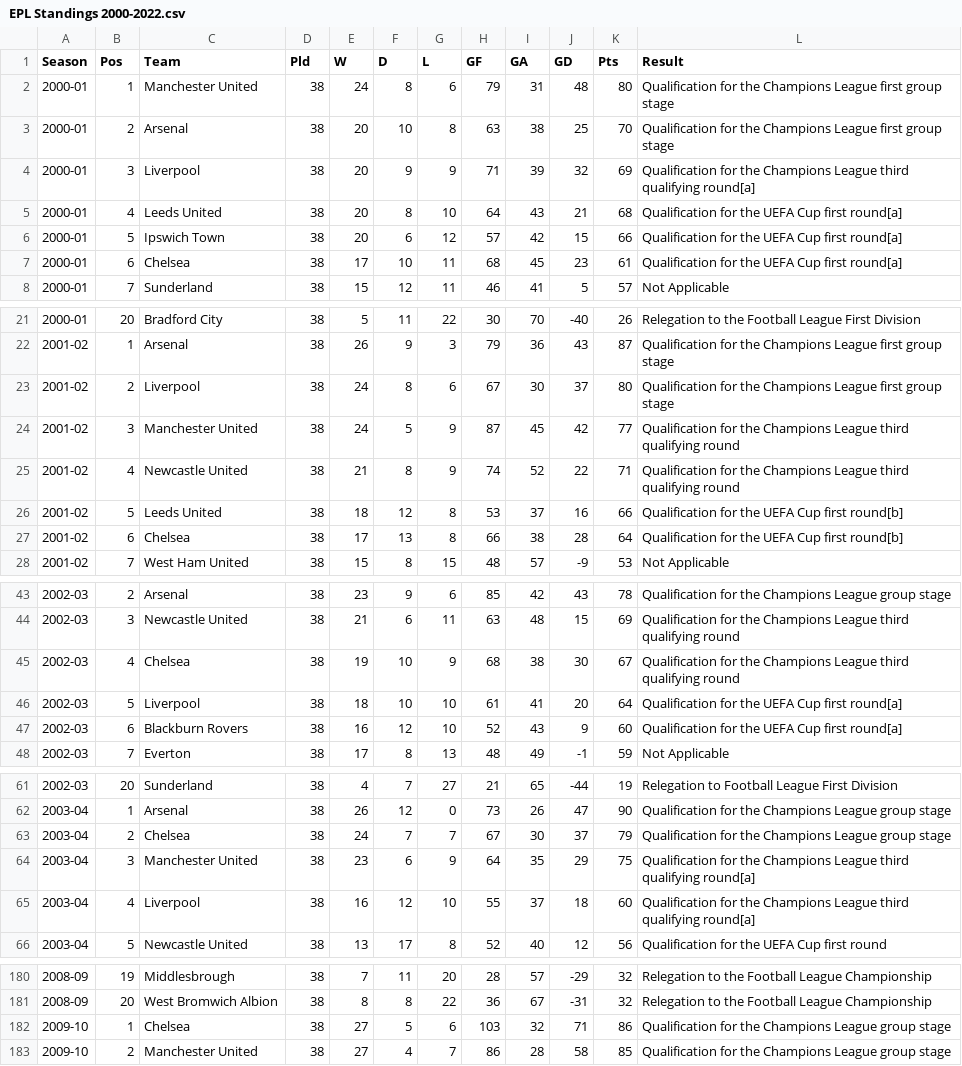
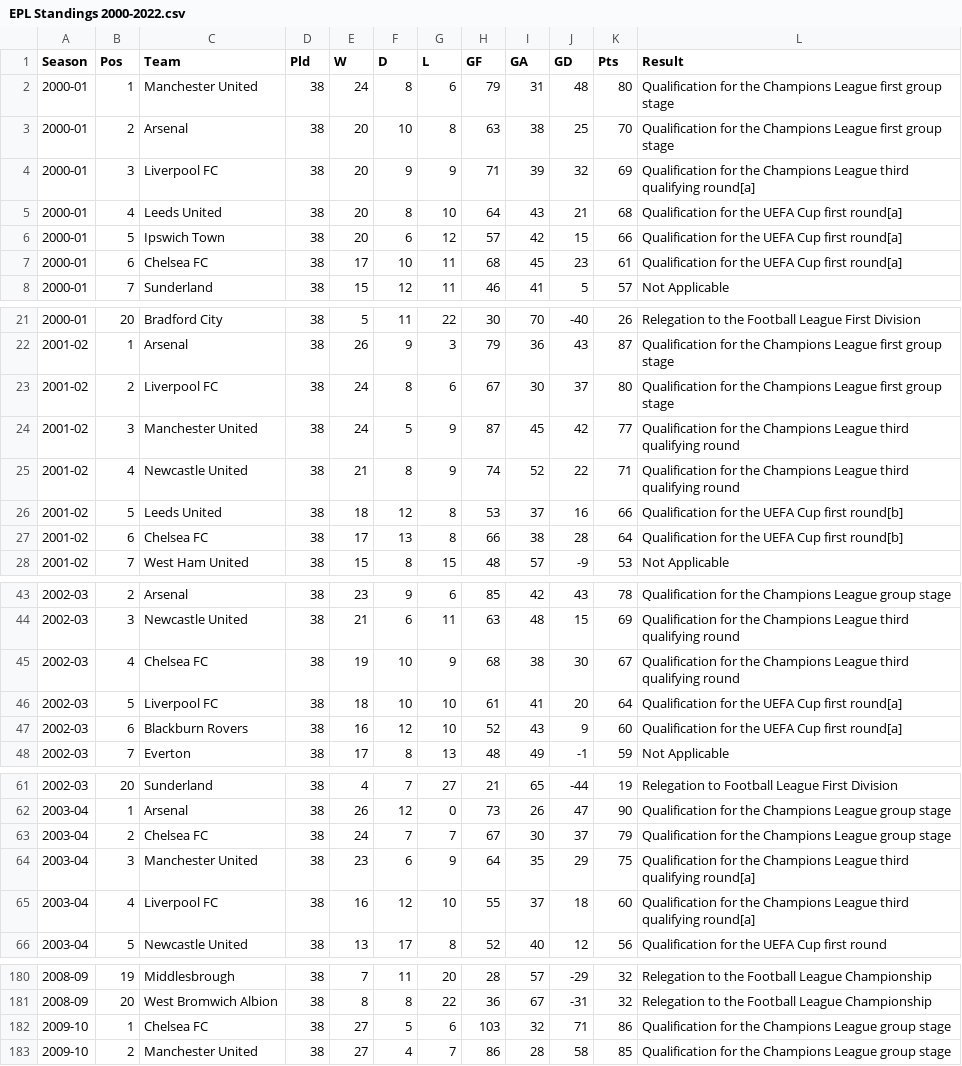
Before and after one commit to lute47lillo/FutbolTransferMarketNetwork, a CSV file: dataset/EPL Standings 2000-2022.csv, drawn as a sheet; only a part is shown, gaps mark what is left out; the diff covers the shown part only.

```diff
--- a/dataset/EPL Standings 2000-2022.csv
+++ b/dataset/EPL Standings 2000-2022.csv
@@ -3,6 +3,6 @@ Season,Pos,Team,Pld,W,D,L,GF,GA,GD,Pts,Result
 2000-01,2,Arsenal,38,20,10,8,63,38,25,70,Qualification for the Champions League first group stage
-2000-01,3,Liverpool,38,20,9,9,71,39,32,69,Qualification for the Champions League third qualifying round[a]
+2000-01,3,Liverpool FC,38,20,9,9,71,39,32,69,Qualification for the Champions League third qualifying round[a]
 2000-01,4,Leeds United,38,20,8,10,64,43,21,68,Qualification for the UEFA Cup first round[a]
 2000-01,5,Ipswich Town,38,20,6,12,57,42,15,66,Qualification for the UEFA Cup first round[a]
-2000-01,6,Chelsea,38,17,10,11,68,45,23,61,Qualification for the UEFA Cup first round[a]
+2000-01,6,Chelsea FC,38,17,10,11,68,45,23,61,Qualification for the UEFA Cup first round[a]
 2000-01,7,Sunderland,38,15,12,11,46,41,5,57,Not Applicable
@@ -22,3 +22,3 @@ Season,Pos,Team,Pld,W,D,L,GF,GA,GD,Pts,Result
 2001-02,1,Arsenal,38,26,9,3,79,36,43,87,Qualification for the Champions League first group stage
-2001-02,2,Liverpool,38,24,8,6,67,30,37,80,Qualification for the Champions League first group stage
+2001-02,2,Liverpool FC,38,24,8,6,67,30,37,80,Qualification for the Champions League first group stage
 2001-02,3,Manchester United,38,24,5,9,87,45,42,77,Qualification for the Champions League third qualifying round
@@ -26,3 +26,3 @@ Season,Pos,Team,Pld,W,D,L,GF,GA,GD,Pts,Result
 2001-02,5,Leeds United,38,18,12,8,53,37,16,66,Qualification for the UEFA Cup first round[b]
-2001-02,6,Chelsea,38,17,13,8,66,38,28,64,Qualification for the UEFA Cup first round[b]
+2001-02,6,Chelsea FC,38,17,13,8,66,38,28,64,Qualification for the UEFA Cup first round[b]
 2001-02,7,West Ham United,38,15,8,15,48,57,-9,53,Not Applicable
@@ -44,4 +44,4 @@ Season,Pos,Team,Pld,W,D,L,GF,GA,GD,Pts,Result
 2002-03,3,Newcastle United,38,21,6,11,63,48,15,69,Qualification for the Champions League third qualifying round
-2002-03,4,Chelsea,38,19,10,9,68,38,30,67,Qualification for the Champions League third qualifying round
-2002-03,5,Liverpool,38,18,10,10,61,41,20,64,Qualification for the UEFA Cup first round[a]
+2002-03,4,Chelsea FC,38,19,10,9,68,38,30,67,Qualification for the Champions League third qualifying round
+2002-03,5,Liverpool FC,38,18,10,10,61,41,20,64,Qualification for the UEFA Cup first round[a]
 2002-03,6,Blackburn Rovers,38,16,12,10,52,43,9,60,Qualification for the UEFA Cup first round[a]
@@ -62,5 +62,5 @@ Season,Pos,Team,Pld,W,D,L,GF,GA,GD,Pts,Result
 2003-04,1,Arsenal,38,26,12,0,73,26,47,90,Qualification for the Champions League group stage
-2003-04,2,Chelsea,38,24,7,7,67,30,37,79,Qualification for the Champions League group stage
+2003-04,2,Chelsea FC,38,24,7,7,67,30,37,79,Qualification for the Champions League group stage
 2003-04,3,Manchester United,38,23,6,9,64,35,29,75,Qualification for the Champions League third qualifying round[a]
-2003-04,4,Liverpool,38,16,12,10,55,37,18,60,Qualification for the Champions League third qualifying round[a]
+2003-04,4,Liverpool FC,38,16,12,10,55,37,18,60,Qualification for the Champions League third qualifying round[a]
 2003-04,5,Newcastle United,38,13,17,8,52,40,12,56,Qualification for the UEFA Cup first round
@@ -181,3 +181,3 @@ Season,Pos,Team,Pld,W,D,L,GF,GA,GD,Pts,Result
 2008-09,20,West Bromwich Albion,38,8,8,22,36,67,-31,32,Relegation to the Football League Championship
-2009-10,1,Chelsea,38,27,5,6,103,32,71,86,Qualification for the Champions League group stage
+2009-10,1,Chelsea FC,38,27,5,6,103,32,71,86,Qualification for the Champions League group stage
 2009-10,2,Manchester United,38,27,4,7,86,28,58,85,Qualification for the Champions League group stage
```
Also changed, not shown: 35 edited cells elsewhere in this file, 6 other files.
